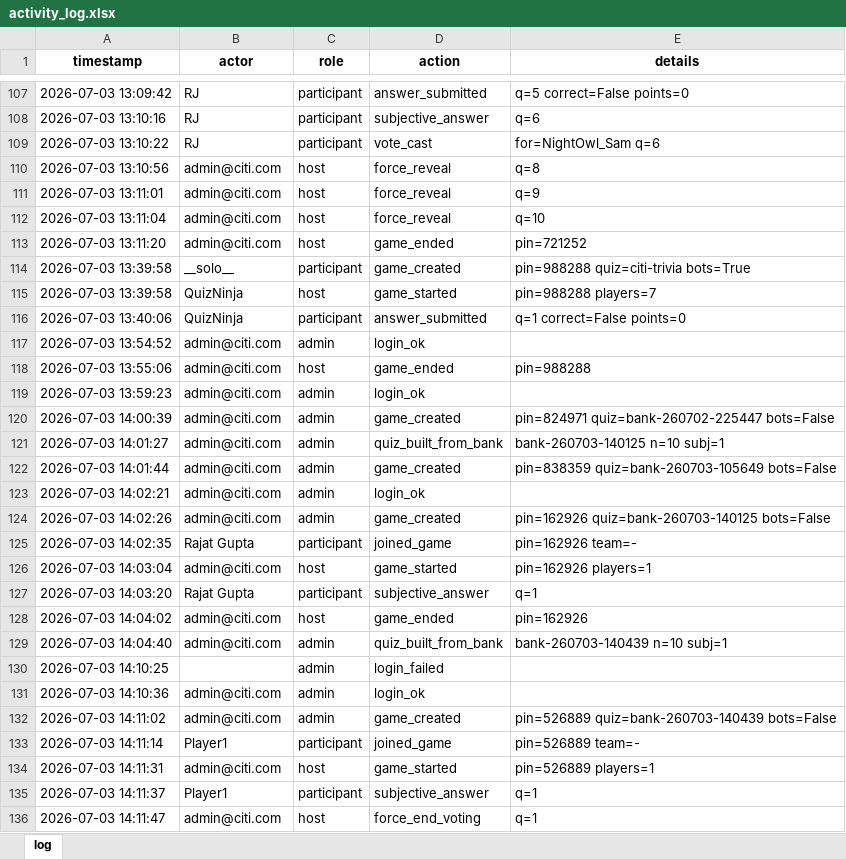
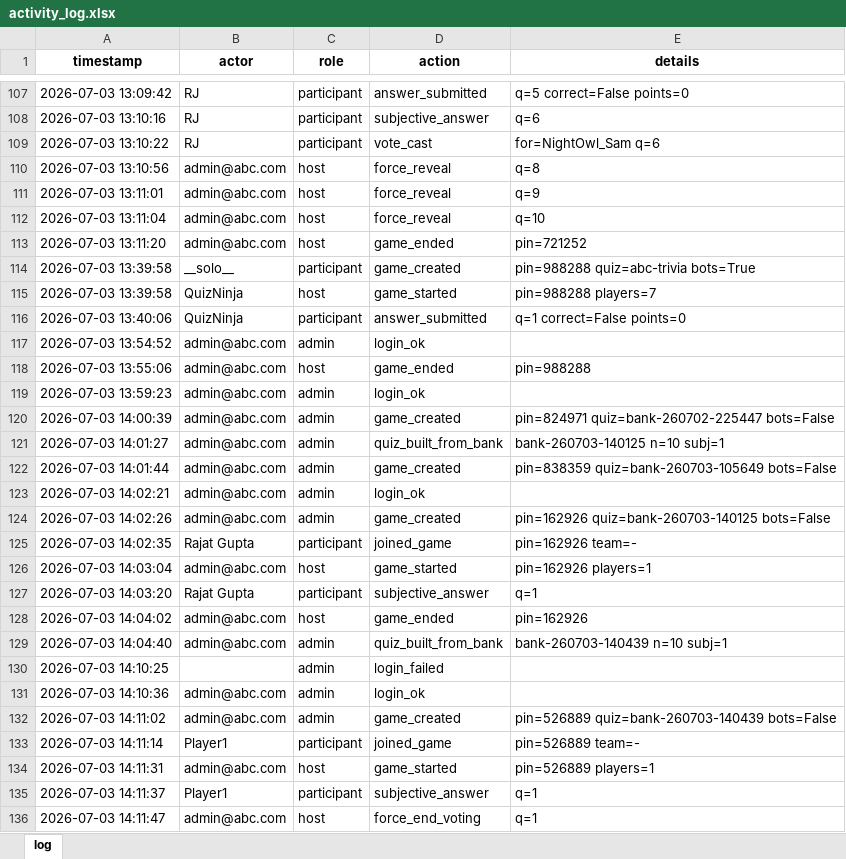
Before and after one commit to rajatrajgupta73/QuizTok, an Excel workbook: data/activity_log.xlsx, sheet log, drawn as a sheet; only a part is shown, gaps mark what is left out; values as stored, in another font and other column widths than the file's, no borders; the diff covers the shown part only; the diff names each change by its address in the sheet, - before the commit and + after, or states it on an @@ line.

```diff
--- a/data/activity_log.xlsx (sheet log)
+++ b/data/activity_log.xlsx (sheet log)
-B110:B113 (actor): admin@citi.com
+B110:B113 (actor): admin@abc.com
-E114 (details): pin=988288 quiz=citi-trivia bots=True
+E114 (details): pin=988288 quiz=abc-trivia bots=True
-B117:B124 (actor): admin@citi.com
+B117:B124 (actor): admin@abc.com
-B126 (actor): admin@citi.com
+B126 (actor): admin@abc.com
-B128:B129 (actor): admin@citi.com
+B128:B129 (actor): admin@abc.com
-B131:B132 (actor): admin@citi.com
+B131:B132 (actor): admin@abc.com
-B134 (actor): admin@citi.com
+B134 (actor): admin@abc.com
-B136 (actor): admin@citi.com
+B136 (actor): admin@abc.com
```
Also changed, not shown: 372 added rows and 145 edited cells elsewhere in this sheet, data/quizzes.xlsx, data/results.xlsx, 39 other files.
